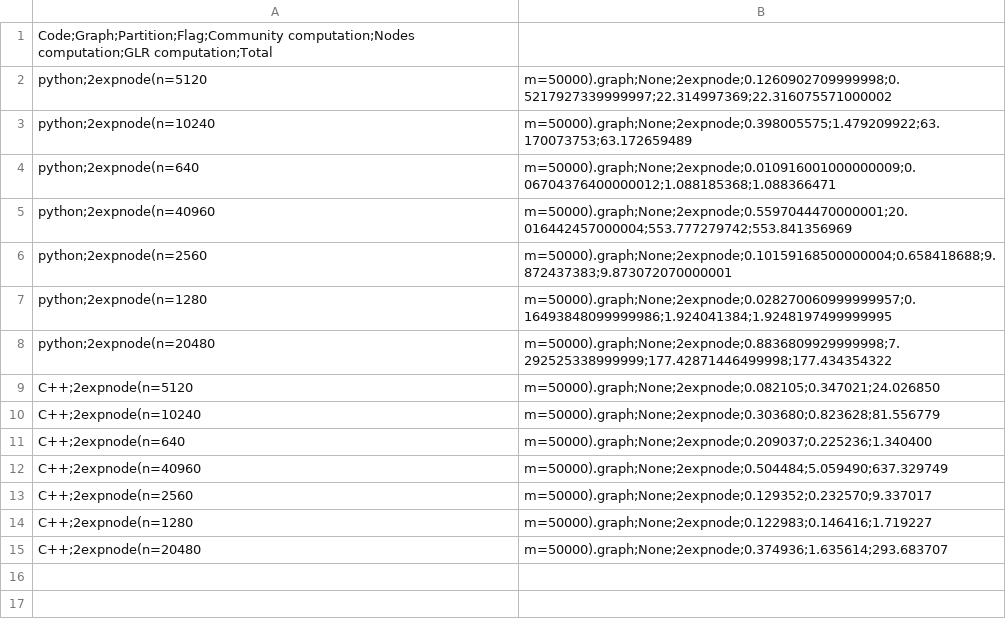
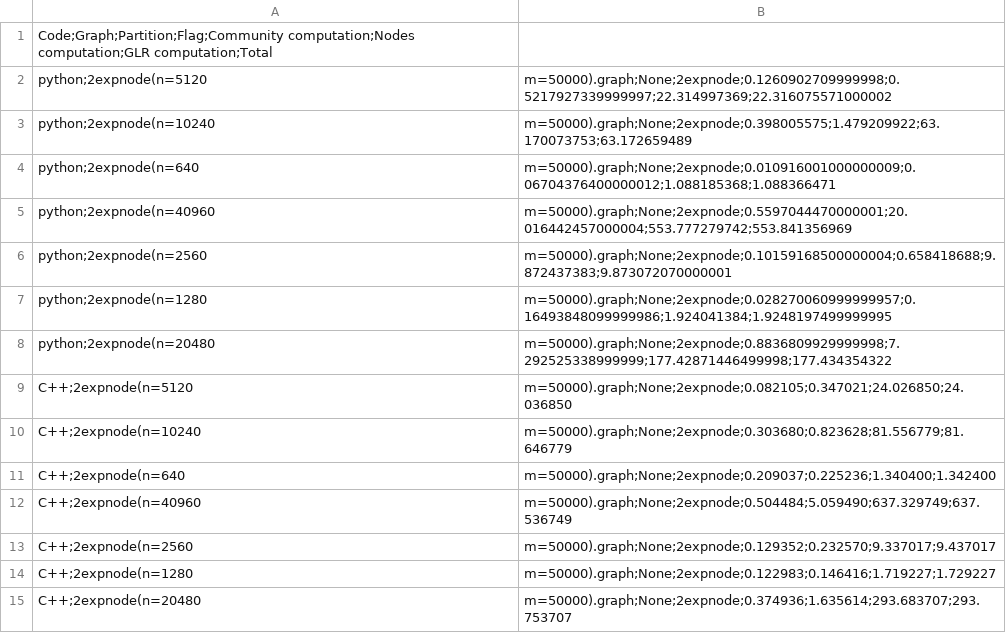
Before and after one commit to RobyBobby24/AlgorithmEngineering, a CSV file: results/time.csv, drawn as a sheet.

```diff
--- a/results/time.csv
+++ b/results/time.csv
@@ -8,8 +8,8 @@ python;2expnode(n=1280, m=50000).graph;None;2expnode;0.028270060999999957;0.1649
 python;2expnode(n=20480, m=50000).graph;None;2expnode;0.8836809929999998;7.292525338999999;177.42871446499998;177.434354322
-C++;2expnode(n=5120, m=50000).graph;None;2expnode;0.082105;0.347021;24.026850
-C++;2expnode(n=10240, m=50000).graph;None;2expnode;0.303680;0.823628;81.556779
-C++;2expnode(n=640, m=50000).graph;None;2expnode;0.209037;0.225236;1.340400
-C++;2expnode(n=40960, m=50000).graph;None;2expnode;0.504484;5.059490;637.329749
-C++;2expnode(n=2560, m=50000).graph;None;2expnode;0.129352;0.232570;9.337017
-C++;2expnode(n=1280, m=50000).graph;None;2expnode;0.122983;0.146416;1.719227
-C++;2expnode(n=20480, m=50000).graph;None;2expnode;0.374936;1.635614;293.683707
+C++;2expnode(n=5120, m=50000).graph;None;2expnode;0.082105;0.347021;24.026850;24.036850
+C++;2expnode(n=10240, m=50000).graph;None;2expnode;0.303680;0.823628;81.556779;81.646779
+C++;2expnode(n=640, m=50000).graph;None;2expnode;0.209037;0.225236;1.340400;1.342400
+C++;2expnode(n=40960, m=50000).graph;None;2expnode;0.504484;5.059490;637.329749;637.536749
+C++;2expnode(n=2560, m=50000).graph;None;2expnode;0.129352;0.232570;9.337017;9.437017
+C++;2expnode(n=1280, m=50000).graph;None;2expnode;0.122983;0.146416;1.719227;1.729227
+C++;2expnode(n=20480, m=50000).graph;None;2expnode;0.374936;1.635614;293.683707;293.753707
```
Also changed, not shown: 1 other file.
